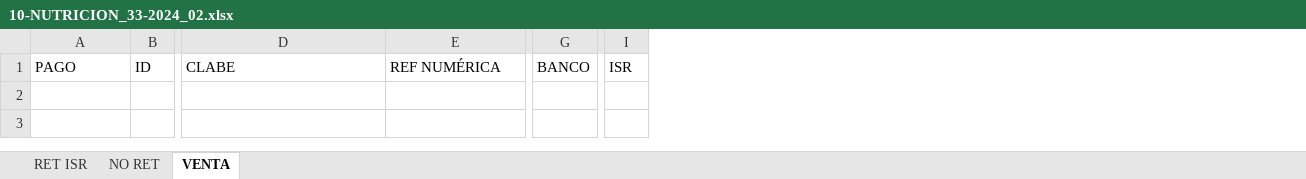
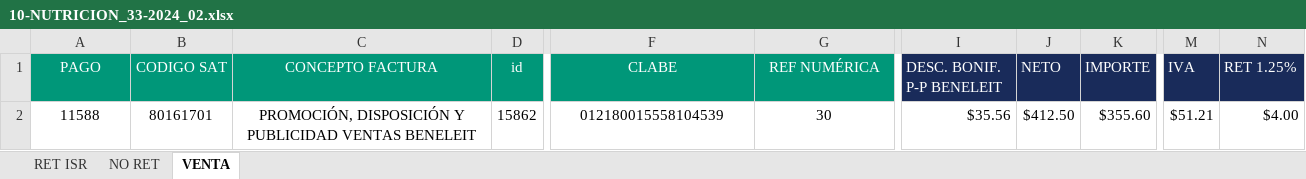
Before and after one commit to BeneleitX/Oficina-virtual-3.0, an Excel workbook: public_html/assets/archivo/corte/10-NUTRICION/10-NUTRICION_33-2024_02.xlsx, sheet VENTA, drawn as a sheet; only a part is shown, gaps mark what is left out; values as stored, in another font and other column widths than the file's, no borders; removed rows and columns are numbered as before the commit, all else as after; rows hold the shown columns only; the diff covers the shown part only; the diff names each change by its address in the sheet, - before the commit and + after, or states it on an @@ line.

Commit message:
facturacion

```diff
--- a/public_html/assets/archivo/corte/10-NUTRICION/10-NUTRICION_33-2024_02.xlsx (sheet VENTA)
+++ b/public_html/assets/archivo/corte/10-NUTRICION/10-NUTRICION_33-2024_02.xlsx (sheet VENTA)
-column B (ID), empty
+column B (CODIGO SAT), empty
+column C (CONCEPTO FACTURA), empty
+column D (id), empty
-column G (BANCO), empty
+column I (DESC. BONIF. P-P BENELEIT), empty
+column J (NETO), empty
+column K (IMPORTE), empty
-column I (ISR), empty
+column M (IVA), empty
+column N (RET 1.25%), empty
@@ A1 fill: none → #009779, text colour: black → #FFFFFF, alignment: left → center @@
@@ F1:G1 fill: none → #009779, text colour: black → #FFFFFF, alignment: left → center @@
+row 2: 11588 | 80161701 | PROMOCIÓN, DISPOSICIÓN Y PUBLICIDAD VENTAS BENELEIT | 15862 | 012180015558104539 | 30 | $35.56 | $412.50 | $355.60 | $51.21 | $4.00
```
Also changed, not shown: cell formats elsewhere in this sheet, sheet RET ISR, sheet NO RET, public_html/assets/archivo/corte/10-NUTRICION/10-NUTRICION_33-2024_01.xlsx, public_html/assets/archivo/corte/10-NUTRICION/10-NUTRICION_33-2024_03.xlsx, 13 other files.
